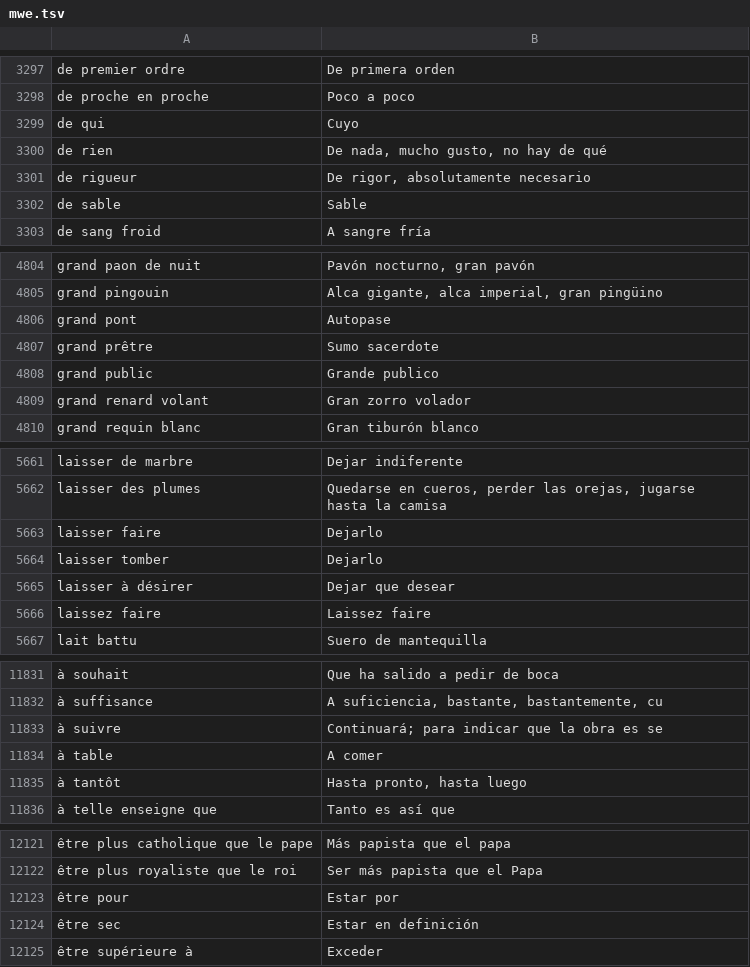
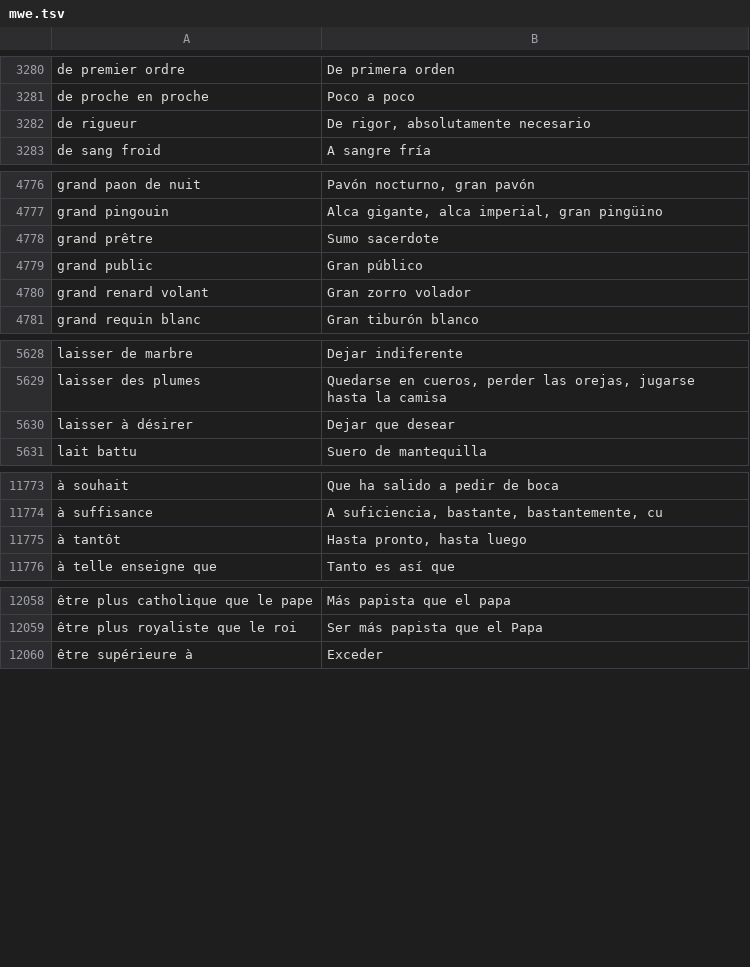
Before and after one commit to NEETROF/cymbra, a TSV file: scripts/lingua-data/tables/fr-es/mwe.tsv, drawn as a sheet; only a part is shown, gaps mark what is left out; removed rows and columns are numbered as before the commit, all else as after; the diff covers the shown part only; the diff names each change by its address in the sheet, - before the commit and + after, or states it on an @@ line.

```diff
--- a/scripts/lingua-data/tables/fr-es/mwe.tsv
+++ b/scripts/lingua-data/tables/fr-es/mwe.tsv
-row 3299: de qui | Cuyo
-row 3300: de rien | De nada, mucho gusto, no hay de qué
-row 3302: de sable | Sable
-row 4806: grand pont | Autopase
-B4779: Grande publico
+B4779: Gran público
-row 5663: laisser faire | Dejarlo
-row 5664: laisser tomber | Dejarlo
-row 5666: laissez faire | Laissez faire
-row 11833: à suivre | Continuará; para indicar que la obra es se
-row 11834: à table | A comer
-row 12123: être pour | Estar por
-row 12124: être sec | Estar en definición
```
Also changed, not shown: 1 added row, 56 removed rows and 5 edited cells elsewhere in this file.
